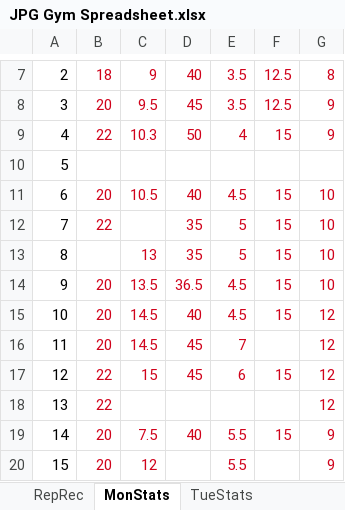
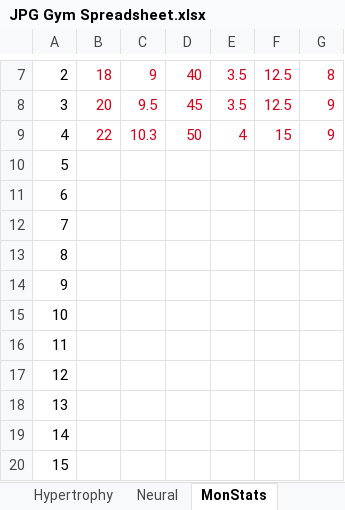
Before and after one commit to IsaacBosman/ProjectSquared, an Excel workbook: JPG Gym Spreadsheet.xlsx, sheet MonStats, drawn as a sheet; only a part is shown, gaps mark what is left out; values as stored, in another font and other column widths than the file's, no borders; charts and pictures and conditional formats not drawn; the diff covers the shown part only; the diff names each change by its address in the sheet, - before the commit and + after, or states it on an @@ line.

```diff
--- a/JPG Gym Spreadsheet.xlsx (sheet MonStats)
+++ b/JPG Gym Spreadsheet.xlsx (sheet MonStats)
-sheet tab: RepRec
+sheet tab: Hypertrophy
+sheet tab: Neural
-B11: 20
+B11: (empty)
-C11: 10.5
+C11: (empty)
-D11: 40
+D11: (empty)
-E11: 4.5
+E11: (empty)
-F11:F15: 15
+F11:F15: (empty)
-G11:G14: 10
+G11:G14: (empty)
-B12: 22
+B12: (empty)
-D12:D13: 35
+D12:D13: (empty)
-E12:E13: 5
+E12:E13: (empty)
-C13: 13
+C13: (empty)
-B14:B16: 20
+B14:B16: (empty)
-C14: 13.5
+C14: (empty)
-D14: 36.5
+D14: (empty)
-E14:E15: 4.5
+E14:E15: (empty)
-C15:C16: 14.5
+C15:C16: (empty)
-D15: 40
+D15: (empty)
-G15:G18: 12
+G15:G18: (empty)
-D16:D17: 45
+D16:D17: (empty)
-E16: 7
+E16: (empty)
-B17:B18: 22
+B17:B18: (empty)
-C17: 15
+C17: (empty)
-E17: 6
+E17: (empty)
-F17: 15
+F17: (empty)
-B19:B20: 20
+B19:B20: (empty)
-C19: 7.5
+C19: (empty)
-D19: 40
+D19: (empty)
-E19:E20: 5.5
+E19:E20: (empty)
-F19: 15
+F19: (empty)
-G19:G20: 9
+G19:G20: (empty)
-C20: 12
+C20: (empty)
```
Also changed, not shown: 28 edited cells elsewhere in this sheet, sheet Hypertrophy, sheet FriStats, sheet ThurStats, sheet TueStats, formulas that keep their value, charts or pictures, 1 other file.
